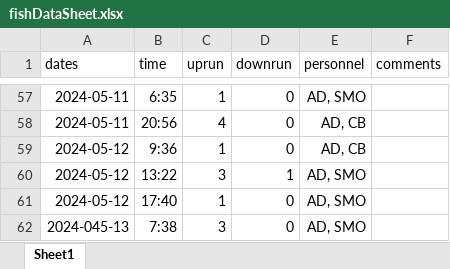
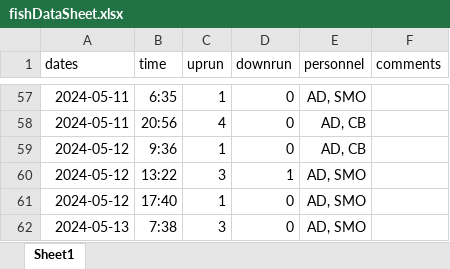
Before and after one commit to SummitLakeNRD/widgetUpdate, an Excel workbook: fishDataSheet.xlsx, sheet Sheet1, drawn as a sheet; only a part is shown, gaps mark what is left out; values as stored, in another font and other column widths than the file's, no borders; the diff names each change by its address in the sheet, - before the commit and + after, or states it on an @@ line.

```diff
--- a/fishDataSheet.xlsx (sheet Sheet1)
+++ b/fishDataSheet.xlsx (sheet Sheet1)
-A62 (dates): 2024-045-13
+A62 (dates): 2024-05-13
```
Also changed, not shown: 3 other files.
